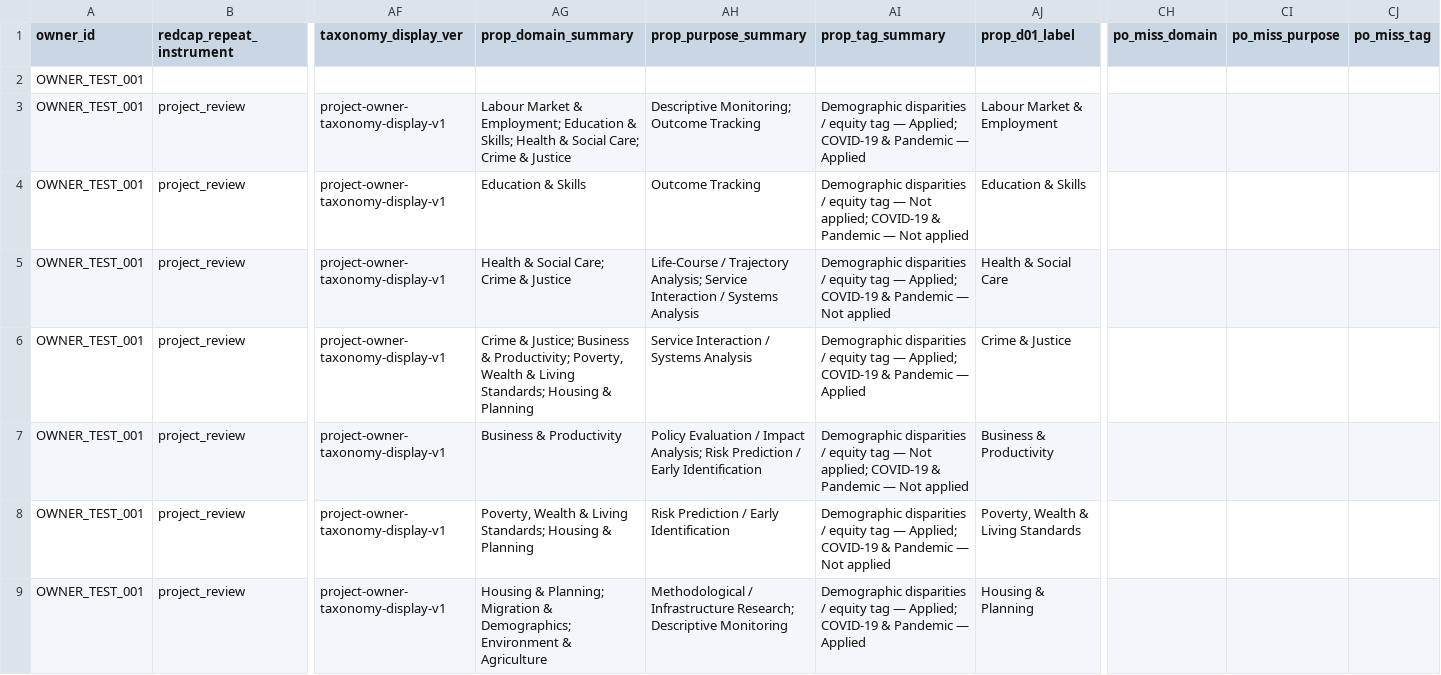
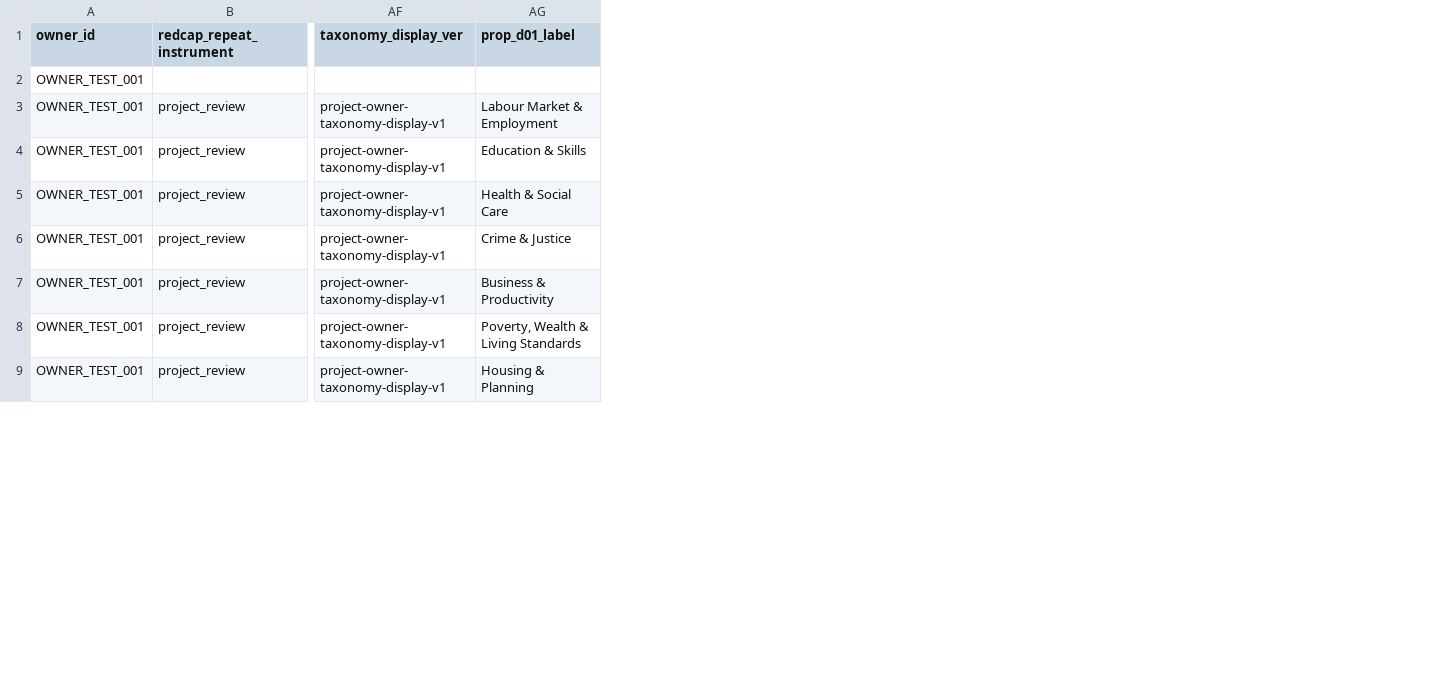
Before and after one commit to balintstewart77/ADR_DEA_project, a CSV file: preregistration/package/06_redcap/live_qa/project_owner_synthetic_import_candidate_0.4_defect_repaired_qa_2026-08-18.csv, drawn as a sheet; only a part is shown, gaps mark what is left out; the diff names each change by its address in the sheet, - before the commit and + after, or states it on an @@ line.

Commit message:
Remove classification overview and missing-label gate radios

```diff
--- a/preregistration/package/06_redcap/live_qa/project_owner_synthetic_import_candidate_0.4_defect_repaired_qa_2026-08-18.csv
+++ b/preregistration/package/06_redcap/live_qa/project_owner_synthetic_import_candidate_0.4_defect_repaired_qa_2026-08-18.csv
-column AG (prop_domain_summary), rows 3-9: Labour Market & Employment; Education & Skills; Health & Social Care; Crime & Justice | Education & Skills | Health & Social Care; Crime & Justice | Crime & Justice; Business & Productivity; Poverty, Wealth & Living Standards; Housing & Planning | Business & Productivity | Poverty, Wealth & Living Standards; Housing & Planning | Housing & Planning; Migration & Demographics; Environment & Agriculture
-column AH (prop_purpose_summary), rows 3-9: Descriptive Monitoring; Outcome Tracking | Outcome Tracking | Life-Course / Trajectory Analysis; Service Interaction / Systems Analysis | Service Interaction / Systems Analysis | Policy Evaluation / Impact Analysis; Risk Prediction / Early Identification | Risk Prediction / Early Identification | Methodological / Infrastructure Research; Descriptive Monitoring
-column AI (prop_tag_summary), rows 3-9: Demographic disparities / equity tag — Applied; COVID-19 & Pandemic — Applied | Demographic disparities / equity tag — Not applied; COVID-19 & Pandemic — Not applied | Demographic disparities / equity tag — Applied; COVID-19 & Pandemic — Not applied | Demographic disparities / equity tag — Applied; COVID-19 & Pandemic — Applied | Demographic disparities / equity tag — Not applied; COVID-19 & Pandemic — Not applied | Demographic disparities / equity tag — Applied; COVID-19 & Pandemic — Not applied | Demographic disparities / equity tag — Applied; COVID-19 & Pandemic — Applied
-column CH (po_miss_domain), empty
-column CI (po_miss_purpose), empty
-column CJ (po_miss_tag), empty
```
Also changed, not shown: preregistration/package/06_redcap/live_qa/project_owner_synthetic_import_candidate_0.4.csv, preregistration/package/06_redcap/project_owner_redcap_data_dictionary_candidate_0.4.csv, 9 other files.
